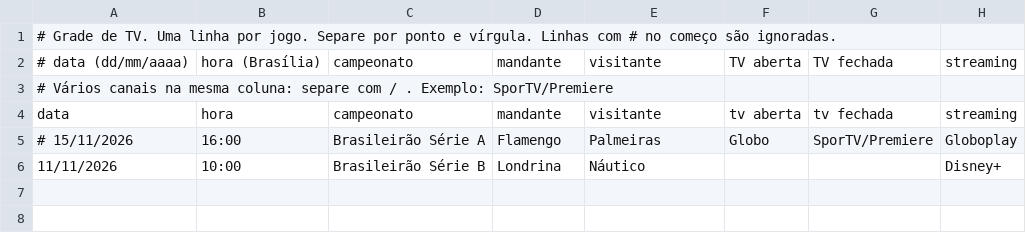
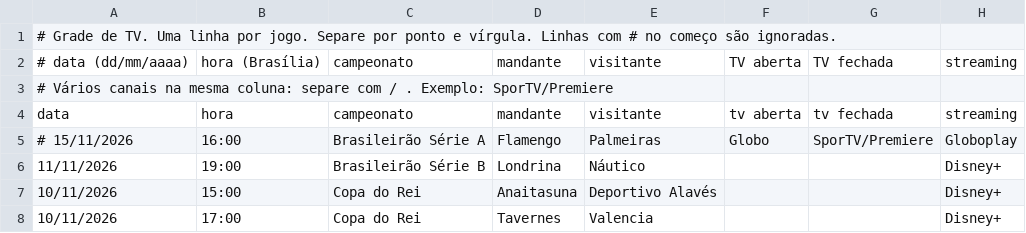
Before and after one commit to emqualcanal/emqualcanal, a CSV file: grade.csv, drawn as a sheet.

Commit message:
Add new match entries to grade.csv

```diff
--- a/grade.csv
+++ b/grade.csv
@@ -5,2 +5,4 @@ data;hora;campeonato;mandante;visitante;tv aberta;tv fechada;streaming
 # 15/11/2026;16:00;Brasileirão Série A;Flamengo;Palmeiras;Globo;SporTV/Premiere;Globoplay
-11/11/2026;10:00;Brasileirão Série B;Londrina;Náutico;;;Disney+
+11/11/2026;19:00;Brasileirão Série B;Londrina;Náutico;;;Disney+
+10/11/2026;15:00;Copa do Rei;Anaitasuna;Deportivo Alavés;;;Disney+
+10/11/2026;17:00;Copa do Rei;Tavernes;Valencia;;;Disney+
```
